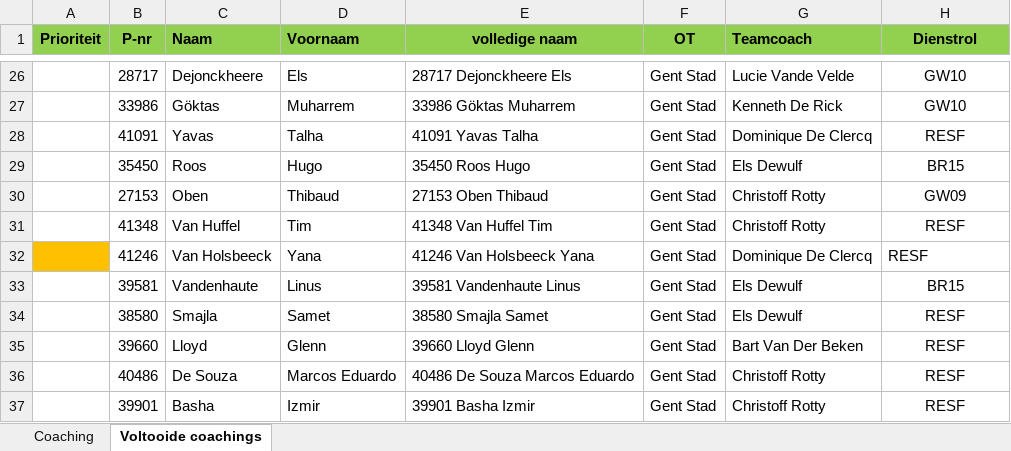
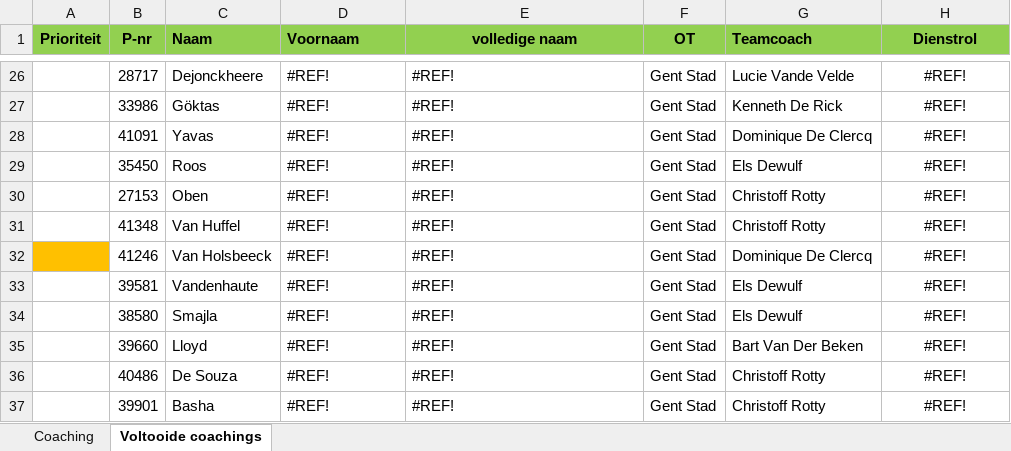
Before and after one commit to Stoffels84/schade, an Excel workbook: Coachingslijst.xlsx, sheet Voltooide coachings, drawn as a sheet; only a part is shown, gaps mark what is left out; values as stored, in another font and other column widths than the file's, no borders; conditional formats and table styles not drawn; the diff covers the shown part only; the diff names each change by its address in the sheet, - before the commit and + after, or states it on an @@ line.

```diff
--- a/Coachingslijst.xlsx (sheet Voltooide coachings)
+++ b/Coachingslijst.xlsx (sheet Voltooide coachings)
-D26 (Voornaam): Els
+D26 (Voornaam): #REF!
-E26 (volledige naam): 28717 Dejonckheere Els
+E26 (volledige naam): #REF!
-H26:H27 (Dienstrol): GW10
+H26:H27 (Dienstrol): #REF!
-D27 (Voornaam): Muharrem
+D27 (Voornaam): #REF!
-E27 (volledige naam): 33986 Göktas Muharrem
+E27 (volledige naam): #REF!
-D28 (Voornaam): Talha
+D28 (Voornaam): #REF!
-E28 (volledige naam): 41091 Yavas Talha
+E28 (volledige naam): #REF!
-H28 (Dienstrol): RESF
+H28 (Dienstrol): #REF!
-D29 (Voornaam): Hugo
+D29 (Voornaam): #REF!
-E29 (volledige naam): 35450 Roos Hugo
+E29 (volledige naam): #REF!
-H29 (Dienstrol): BR15
+H29 (Dienstrol): #REF!
-D30 (Voornaam): Thibaud
+D30 (Voornaam): #REF!
-E30 (volledige naam): 27153 Oben Thibaud
+E30 (volledige naam): #REF!
-H30 (Dienstrol): GW09
+H30 (Dienstrol): #REF!
-D31 (Voornaam): Tim
+D31 (Voornaam): #REF!
-E31 (volledige naam): 41348 Van Huffel Tim
+E31 (volledige naam): #REF!
-H31:H32 (Dienstrol): RESF
+H31:H32 (Dienstrol): #REF!
-D32 (Voornaam): Yana
+D32 (Voornaam): #REF!
-E32 (volledige naam): 41246 Van Holsbeeck Yana
+E32 (volledige naam): #REF!
-H32 alignment: left
+H32 alignment: center
-D33 (Voornaam): Linus
+D33 (Voornaam): #REF!
-E33 (volledige naam): 39581 Vandenhaute Linus
+E33 (volledige naam): #REF!
-H33 (Dienstrol): BR15
+H33 (Dienstrol): #REF!
-D34 (Voornaam): Samet
+D34 (Voornaam): #REF!
-E34 (volledige naam): 38580 Smajla Samet
+E34 (volledige naam): #REF!
-H34:H37 (Dienstrol): RESF
+H34:H37 (Dienstrol): #REF!
-D35 (Voornaam): Glenn
+D35 (Voornaam): #REF!
-E35 (volledige naam): 39660 Lloyd Glenn
+E35 (volledige naam): #REF!
-D36 (Voornaam): Marcos Eduardo
+D36 (Voornaam): #REF!
-E36 (volledige naam): 40486 De Souza Marcos Eduardo
+E36 (volledige naam): #REF!
-D37 (Voornaam): Izmir
+D37 (Voornaam): #REF!
-E37 (volledige naam): 39901 Basha Izmir
+E37 (volledige naam): #REF!
```
Also changed, not shown: 568 edited cells and cell formats elsewhere in this sheet.
